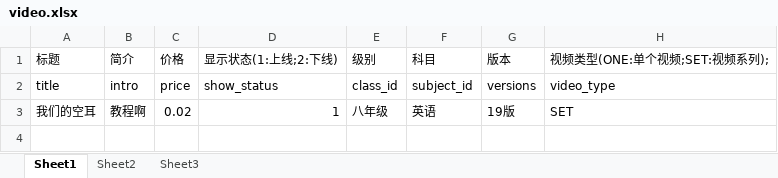
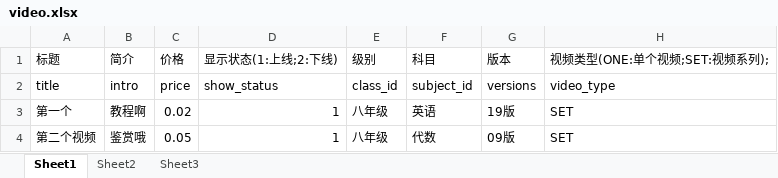
Before and after one commit to lishenghui1013/education, an Excel workbook: Public/templates/video.xlsx, sheet Sheet1, drawn as a sheet; values as stored, in another font and other column widths than the file's, no borders; the diff names each change by its address in the sheet, - before the commit and + after, or states it on an @@ line.

```diff
--- a/Public/templates/video.xlsx (sheet Sheet1)
+++ b/Public/templates/video.xlsx (sheet Sheet1)
-A3: 我们的空耳
+A3: 第一个
+row 4: 第二个视频 | 鉴赏哦 | 0.05 | 1 | 八年级 | 代数 | 09版 | SET
```
Also changed, not shown: Public/templates/textbook.xlsx, Public/templates/textbook_catalog.xlsx, 1 other file.
